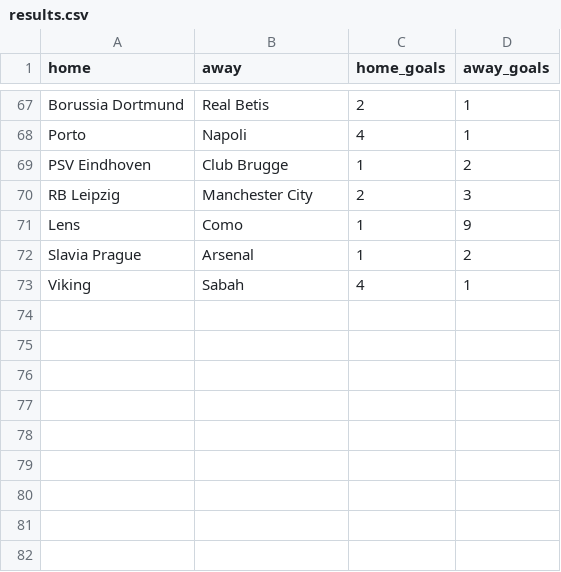
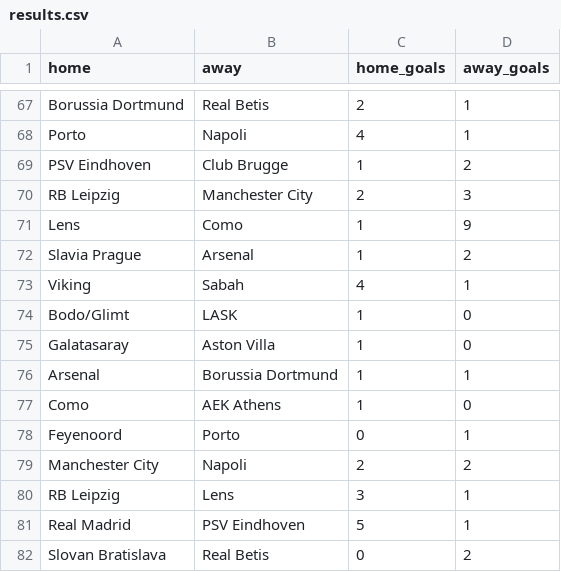
Before and after one commit to mountstorm/ucl-2026-27-prediction, a CSV file: data/results.csv, drawn as a sheet; only a part is shown, gaps mark what is left out.

```diff
--- a/data/results.csv
+++ b/data/results.csv
@@ -73 +73,10 @@ Slavia Prague,Arsenal,1,2
 Viking,Sabah,4,1
+Bodo/Glimt,LASK,1,0
+Galatasaray,Aston Villa,1,0
+Arsenal,Borussia Dortmund,1,1
+Como,AEK Athens,1,0
+Feyenoord,Porto,0,1
+Manchester City,Napoli,2,2
+RB Leipzig,Lens,3,1
+Real Madrid,PSV Eindhoven,5,1
+Slovan Bratislava,Real Betis,0,2
```
Also changed, not shown: output/predictions.csv, 5 other files.
